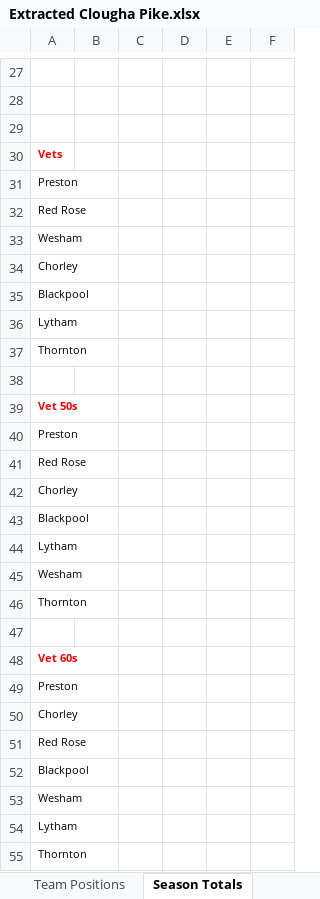
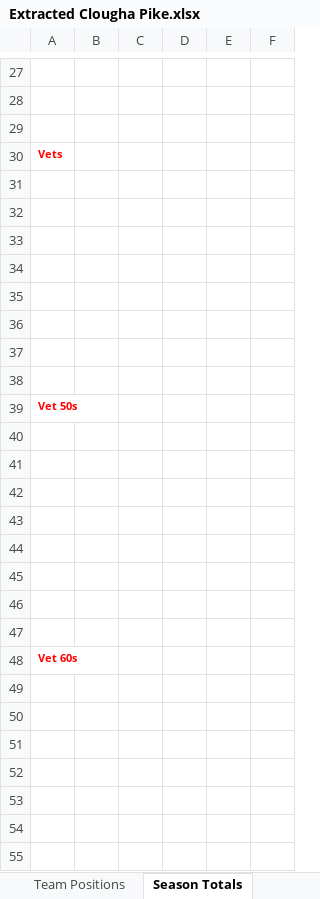
Before and after one commit to whortleberrybearer/InterClub, an Excel workbook: data/2019/Fell/Extracted Clougha Pike.xlsx, sheet Season Totals, drawn as a sheet; only a part is shown, gaps mark what is left out; values as stored, in another font and other column widths than the file's, no borders; the diff covers the shown part only; the diff names each change by its address in the sheet, - before the commit and + after, or states it on an @@ line.

```diff
--- a/data/2019/Fell/Extracted Clougha Pike.xlsx (sheet Season Totals)
+++ b/data/2019/Fell/Extracted Clougha Pike.xlsx (sheet Season Totals)
-A31: Preston
+A31: (empty)
-A32: Red Rose
+A32: (empty)
-A33: Wesham
+A33: (empty)
-A34: Chorley
+A34: (empty)
-A35: Blackpool
+A35: (empty)
-A36: Lytham
+A36: (empty)
-A37: Thornton
+A37: (empty)
-A40: Preston
+A40: (empty)
-A41: Red Rose
+A41: (empty)
-A42: Chorley
+A42: (empty)
-A43: Blackpool
+A43: (empty)
-A44: Lytham
+A44: (empty)
-A45: Wesham
+A45: (empty)
-A46: Thornton
+A46: (empty)
-row 49: Preston
-row 50: Chorley
-row 51: Red Rose
-row 52: Blackpool
-row 53: Wesham
-row 54: Lytham
-row 55: Thornton
```
Also changed, not shown: 14 edited cells elsewhere in this sheet, data/2019/Fell/Extracted Leo Pollard Memorial.xlsx, data/2019/Fell/Extracted Pendle.xlsx, 2 other files.
